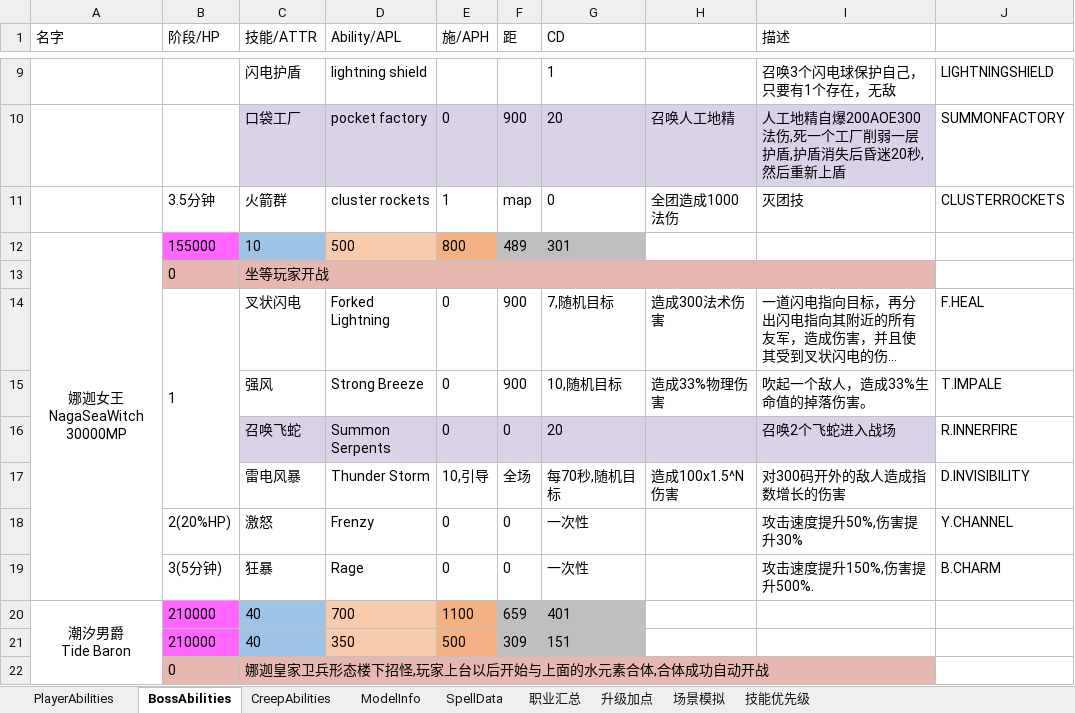
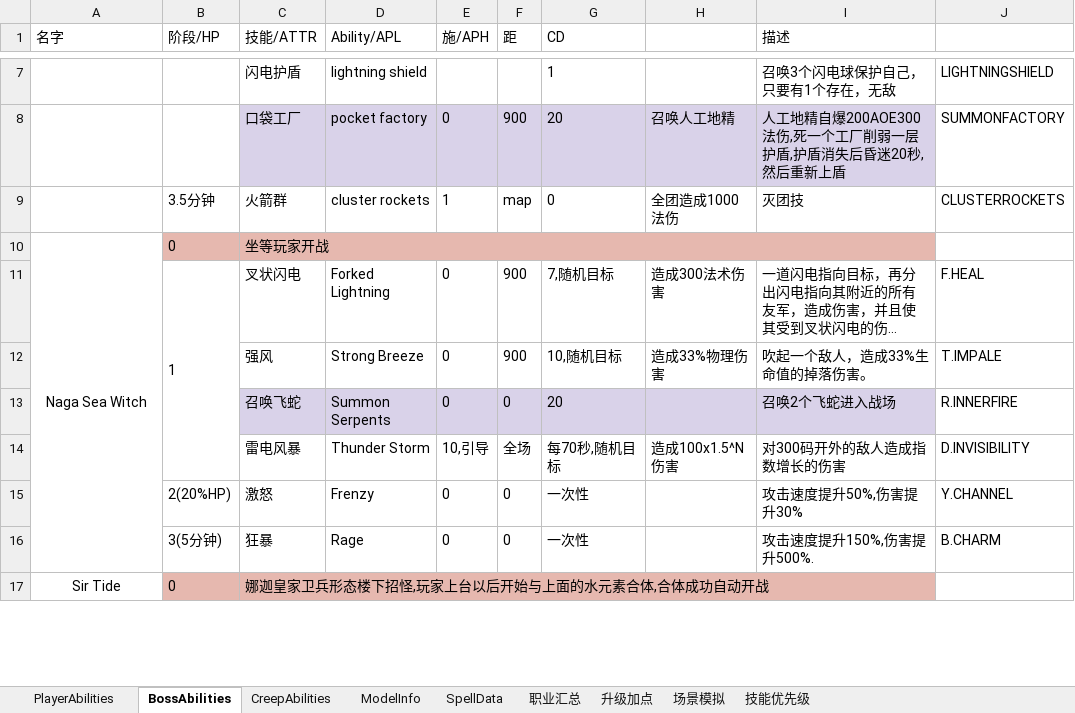
Before and after one commit to yatyricky/Zulaman-WE, an Excel workbook: dev/Abilities.xlsm, sheet BossAbilities, drawn as a sheet; only a part is shown, gaps mark what is left out; long unchanged cells end in …; values as stored, in another font and other column widths than the file's, no borders; removed rows and columns are numbered as before the commit, all else as after; ↵ is a line break in a cell; the diff covers the shown part only; the diff names each change by its address in the sheet, - before the commit and + after, or states it on an @@ line.

```diff
--- a/dev/Abilities.xlsm (sheet BossAbilities)
+++ b/dev/Abilities.xlsm (sheet BossAbilities)
-row 12: 娜迦女王 NagaSeaWitch ↵ 30000MP | 155000 | 10 | 500 | 800 | 489 | 301
-A10 (名字): (empty)
+A10 (名字): Naga Sea Witch
+A10:A16 merged
-row 20: 潮汐男爵 ↵ Tide Baron | 210000 | 40 | 700 | 1100 | 659 | 401
-row 21:  | 210000 | 40 | 350 | 500 | 309 | 151
-A17 (名字): (empty)
+A17 (名字): Sir Tide
+A17:A23 merged
```
Also changed, not shown: 6 removed rows, 4 edited cells and merged cells elsewhere in this sheet, sheet CreepAbilities, sheet SpellData, formulas that keep their value, 4 other files.
